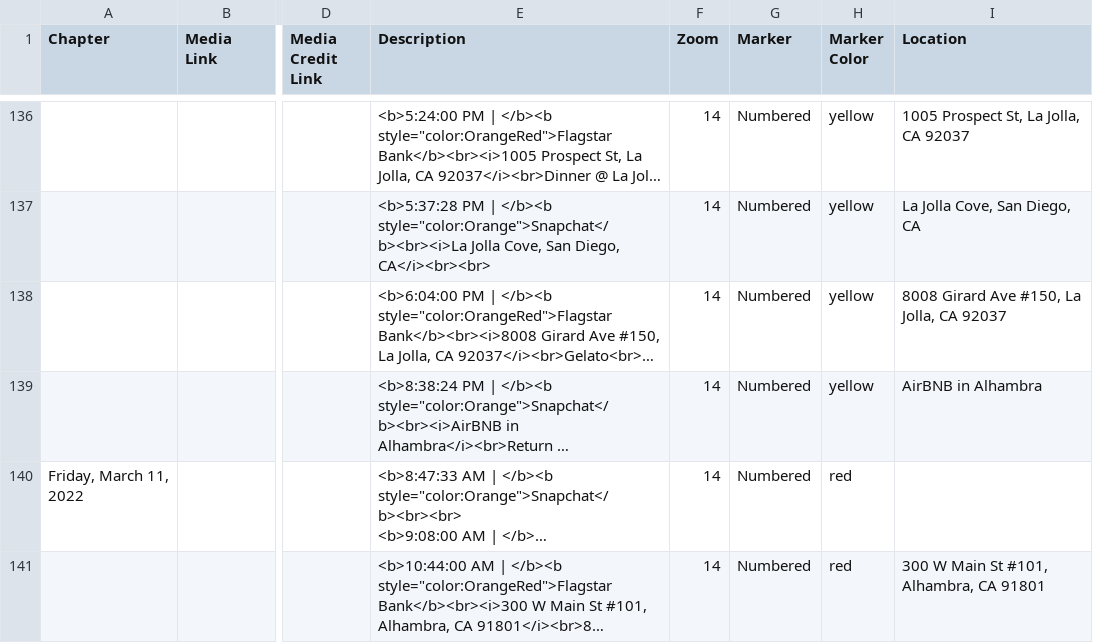
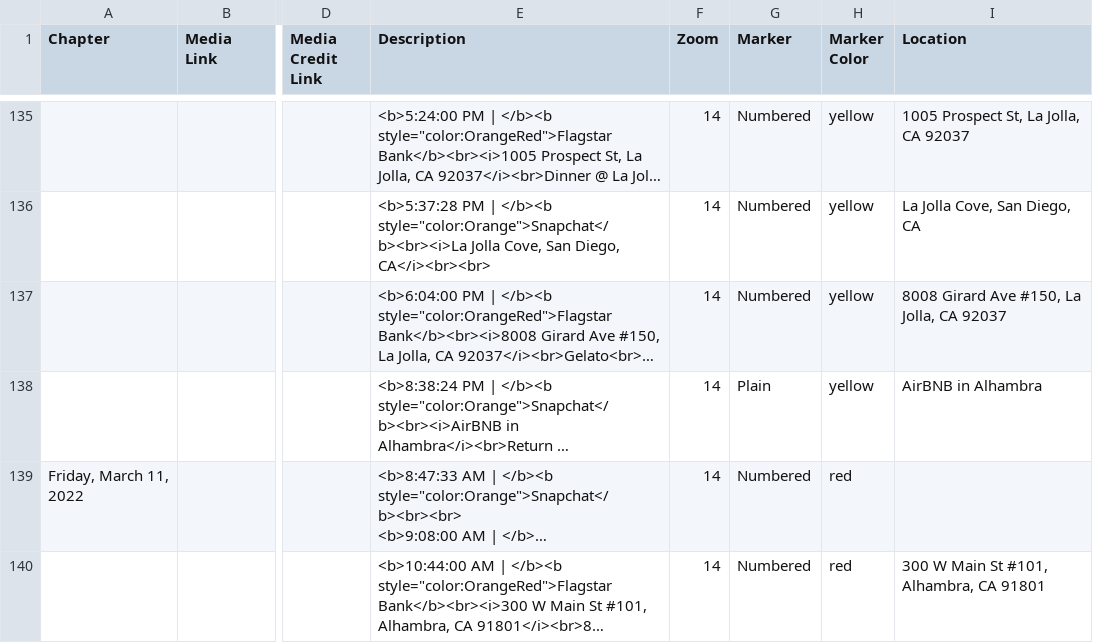
Before and after one commit to kabarbour/data-mapping, a CSV file: csv/Chapters.csv, drawn as a sheet; only a part is shown, gaps mark what is left out; long unchanged cells end in …; addresses are those after the commit; the diff covers the shown part only; the diff names each change by its address in the sheet, - before the commit and + after, or states it on an @@ line.

Commit message:
Update Chapters.csv

```diff
--- a/csv/Chapters.csv
+++ b/csv/Chapters.csv
-G138 (Marker): Numbered
+G138 (Marker): Plain
```
Also changed, not shown: 2 added rows, 3 removed rows and 38 edited cells elsewhere in this file.
